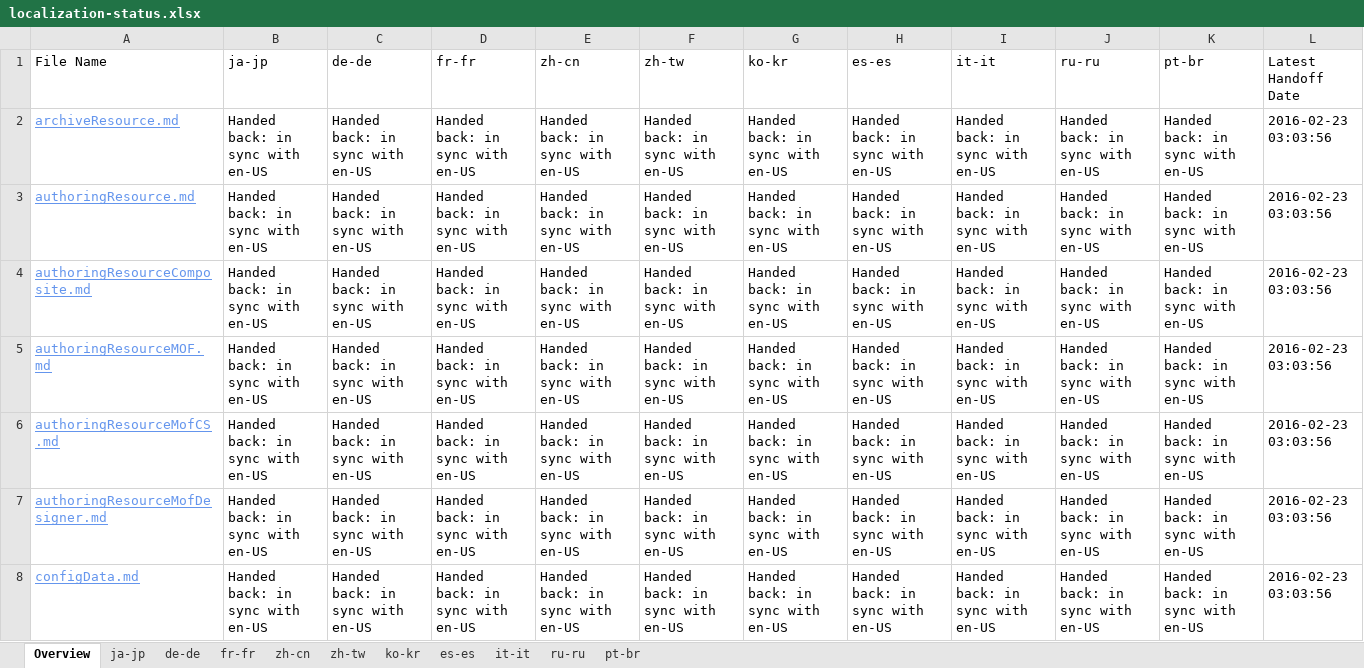
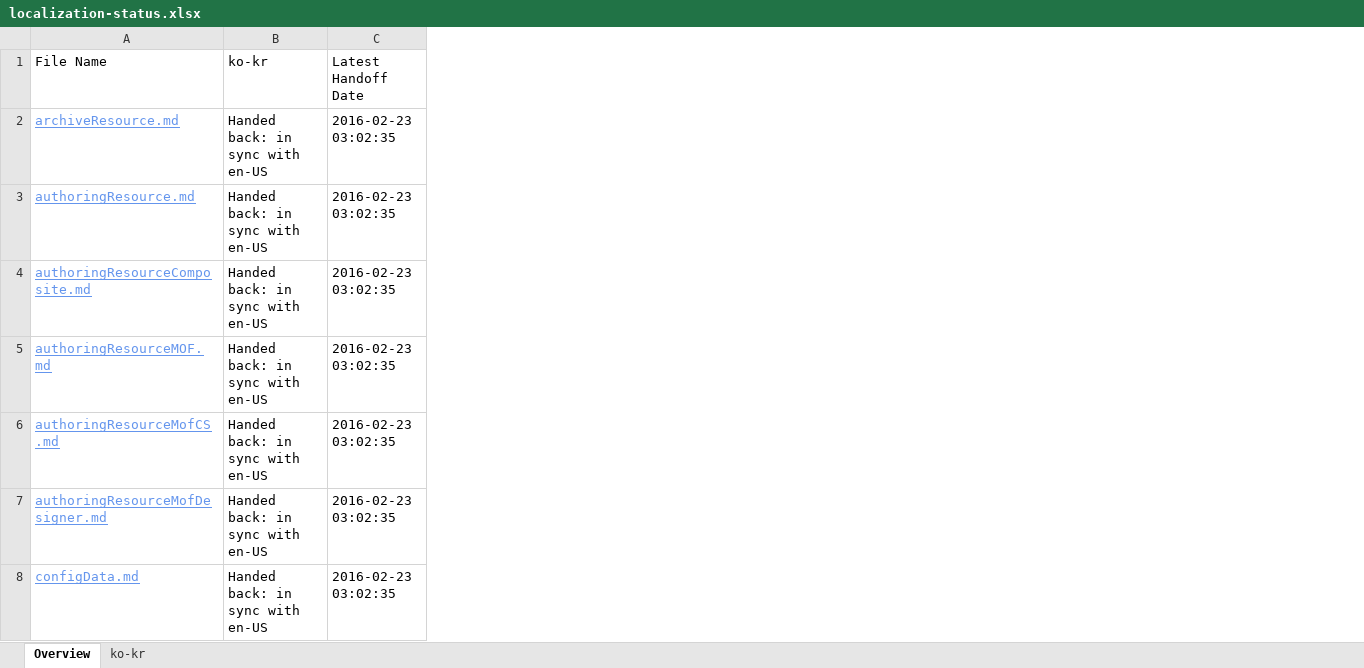
Before and after one commit to SonjaSaltzman/powerShell-Docs.handback, an Excel workbook: ol-handback/PowerShell/powerShell-Docs/live/localization-status.xlsx, sheet Overview, drawn as a sheet; only a part is shown; values as stored, in another font and other column widths than the file's, no borders; table styles not drawn; removed rows and columns are numbered as before the commit, all else as after; the diff covers the shown part only; the diff names each change by its address in the sheet, - before the commit and + after, or states it on an @@ line.

```diff
--- a/ol-handback/PowerShell/powerShell-Docs/live/localization-status.xlsx (sheet Overview)
+++ b/ol-handback/PowerShell/powerShell-Docs/live/localization-status.xlsx (sheet Overview)
-sheet tab: ja-jp
-sheet tab: de-de
-sheet tab: fr-fr
-sheet tab: zh-cn
-sheet tab: zh-tw
-sheet tab: es-es
-sheet tab: it-it
-sheet tab: ru-ru
-sheet tab: pt-br
-column B (ja-jp), rows 2-8: all Handed back: in sync with en-US
-column C (de-de), rows 2-8: all Handed back: in sync with en-US
-column D (fr-fr), rows 2-8: all Handed back: in sync with en-US
-column E (zh-cn), rows 2-8: all Handed back: in sync with en-US
-column F (zh-tw), rows 2-8: all Handed back: in sync with en-US
-column H (es-es), rows 2-8: all Handed back: in sync with en-US
-column I (it-it), rows 2-8: all Handed back: in sync with en-US
-column J (ru-ru), rows 2-8: all Handed back: in sync with en-US
-column K (pt-br), rows 2-8: all Handed back: in sync with en-US
-C2:C8 (Latest Handoff Date): 2016-02-23 03:03:56
+C2:C8 (Latest Handoff Date): 2016-02-23 03:02:35
```
Also changed, not shown: 138 edited cells elsewhere in this sheet, sheet ko-kr, ol-handback/PowerShell/powerShell-Docs/live/handback-status.xlsx.
